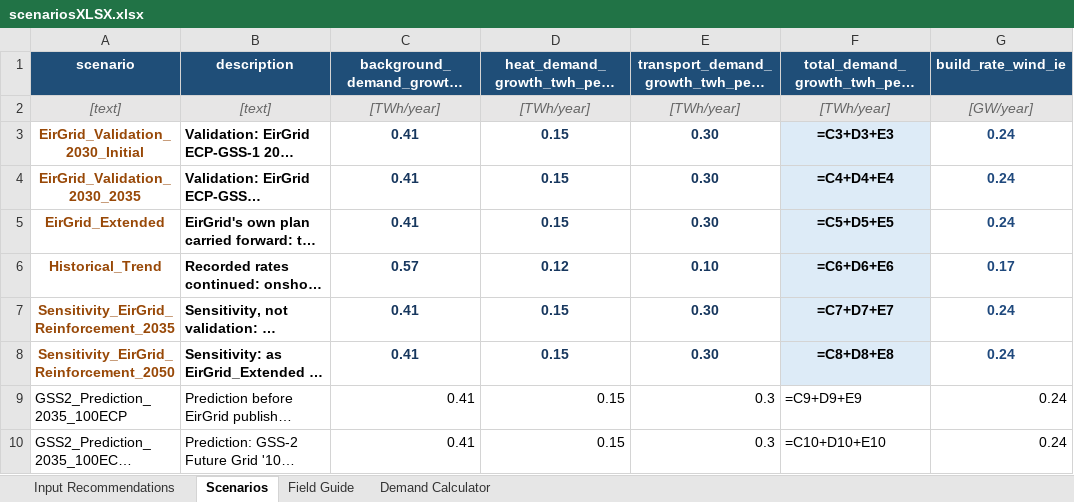
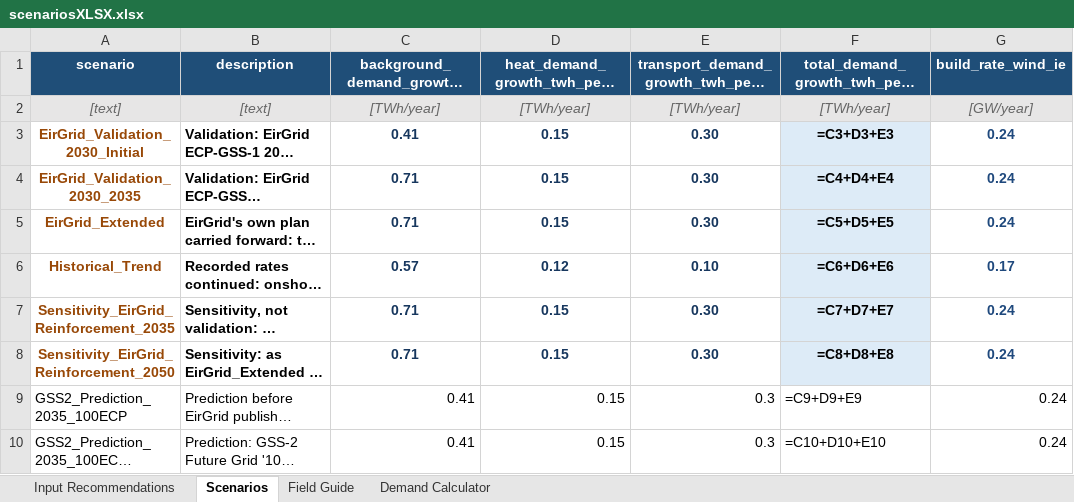
Before and after one commit to WESTEnergyIreland/WEST_GAMMA, an Excel workbook: Data_inputs/scenariosXLSX.xlsx, sheet Scenarios, drawn as a sheet; only a part is shown; long unchanged cells end in …; values as stored, in another font and other column widths than the file's, no borders; formulas without a stored value are shown as written; the diff names each change by its address in the sheet, - before the commit and + after, or states it on an @@ line.

```diff
--- a/Data_inputs/scenariosXLSX.xlsx (sheet Scenarios)
+++ b/Data_inputs/scenariosXLSX.xlsx (sheet Scenarios)
-C4:C5: 0.41
+C4:C5: 0.71
-C7:C8: 0.41
+C7:C8: 0.71
```
Also changed, not shown: sheet Input Recommendations, 23 other files.
